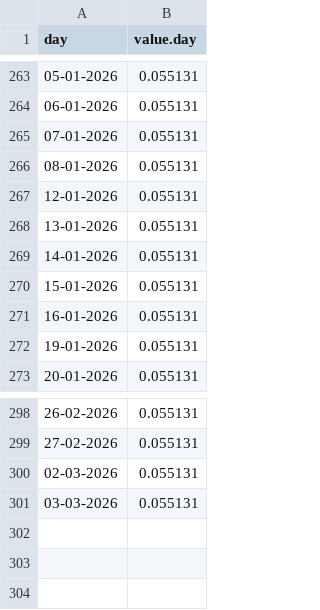
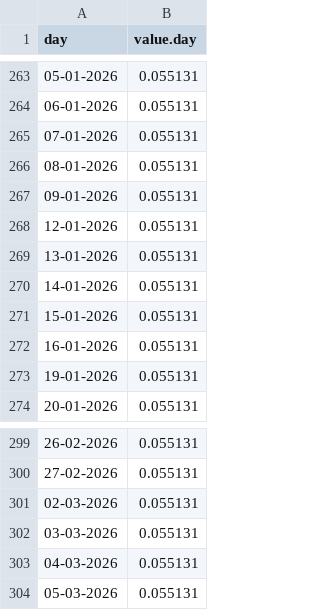
Before and after one commit to lucasew/beancount-datascraping, a CSV file: bruto/BR.CDI/portaldefinancas/joined.csv, drawn as a sheet; only a part is shown, gaps mark what is left out; the diff names each change by its address in the sheet, - before the commit and + after, or states it on an @@ line.

```diff
--- a/bruto/BR.CDI/portaldefinancas/joined.csv
+++ b/bruto/BR.CDI/portaldefinancas/joined.csv
+row 267: 09-01-2026 | 0.055131
+row 303: 04-03-2026 | 0.055131
+row 304: 05-03-2026 | 0.055131
```
Also changed, not shown: bruto/USD/ETF/etfdotcom/IVV.csv, bruto/USD/ETF/etfdotcom/SPDW.csv.
